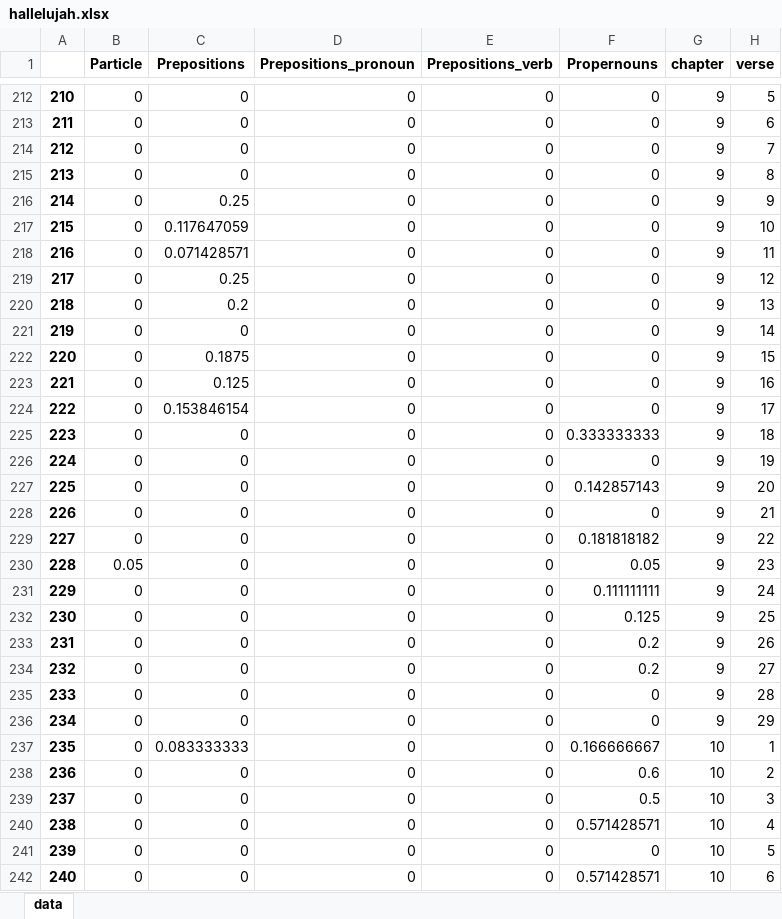
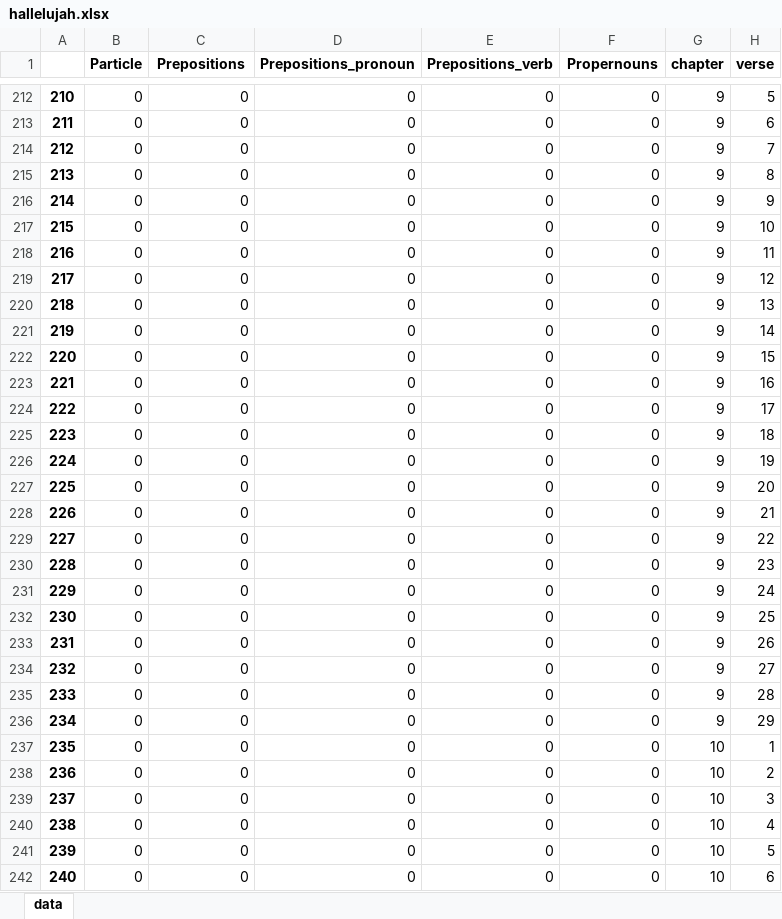
Before and after one commit to FHU/HebrewParser, an Excel workbook: hallelujah.xlsx, sheet data, drawn as a sheet; only a part is shown, gaps mark what is left out; values as stored, in another font and other column widths than the file's, no borders; the diff covers the shown part only; the diff names each change by its address in the sheet, - before the commit and + after, or states it on an @@ line.

Commit message:
Added verbParser

```diff
--- a/hallelujah.xlsx (sheet data)
+++ b/hallelujah.xlsx (sheet data)
-C216 (Prepositions): 0.25
+C216 (Prepositions): 0
-C217 (Prepositions): 0.117647059
+C217 (Prepositions): 0
-C218 (Prepositions): 0.071428571
+C218 (Prepositions): 0
-C219 (Prepositions): 0.25
+C219 (Prepositions): 0
-C220 (Prepositions): 0.2
+C220 (Prepositions): 0
-C222 (Prepositions): 0.1875
+C222 (Prepositions): 0
-C223 (Prepositions): 0.125
+C223 (Prepositions): 0
-C224 (Prepositions): 0.153846154
+C224 (Prepositions): 0
-F225 (Propernouns): 0.333333333
+F225 (Propernouns): 0
-F227 (Propernouns): 0.142857143
+F227 (Propernouns): 0
-F229 (Propernouns): 0.181818182
+F229 (Propernouns): 0
-B230 (Particle): 0.05
+B230 (Particle): 0
-F230 (Propernouns): 0.05
+F230 (Propernouns): 0
-F231 (Propernouns): 0.111111111
+F231 (Propernouns): 0
-F232 (Propernouns): 0.125
+F232 (Propernouns): 0
-F233:F234 (Propernouns): 0.2
+F233:F234 (Propernouns): 0
-C237 (Prepositions): 0.083333333
+C237 (Prepositions): 0
-F237 (Propernouns): 0.166666667
+F237 (Propernouns): 0
-F238 (Propernouns): 0.6
+F238 (Propernouns): 0
-F239 (Propernouns): 0.5
+F239 (Propernouns): 0
-F240 (Propernouns): 0.571428571
+F240 (Propernouns): 0
-F242 (Propernouns): 0.571428571
+F242 (Propernouns): 0
```
Also changed, not shown: 1560 edited cells elsewhere in this sheet, 1 other file.
